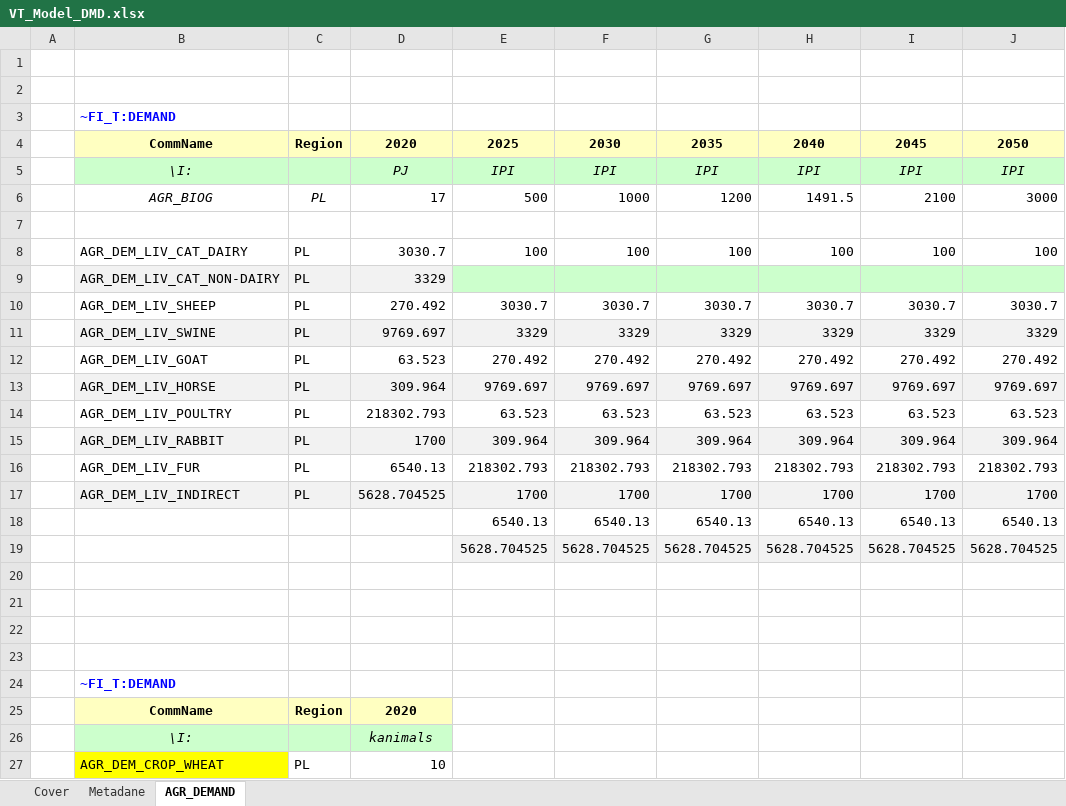
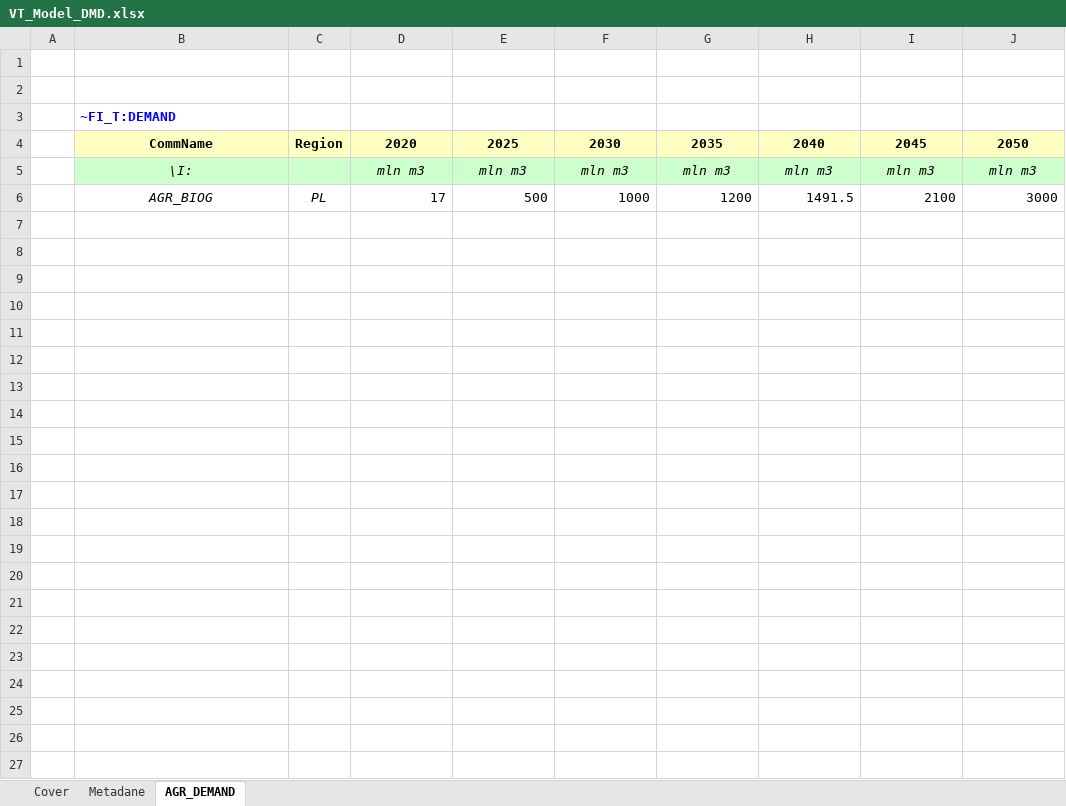
Before and after one commit to GBoron/Biogas, an Excel workbook: VT_Model_DMD.xlsx, sheet AGR_DEMAND, drawn as a sheet; values as stored, in another font and other column widths than the file's, no borders; removed rows and columns are numbered as before the commit, all else as after; the diff names each change by its address in the sheet, - before the commit and + after, or states it on an @@ line.

```diff
--- a/VT_Model_DMD.xlsx (sheet AGR_DEMAND)
+++ b/VT_Model_DMD.xlsx (sheet AGR_DEMAND)
-row 5:  | \I: |  | PJ | IPI | IPI | IPI | IPI | IPI | IPI
+row 5:  | \I: |  | mln m3 | mln m3 | mln m3 | mln m3 | mln m3 | mln m3 | mln m3
-row 7: (empty)
-row 8:  | AGR_DEM_LIV_CAT_DAIRY | PL | 3030.7 | 100 | 100 | 100 | 100 | 100 | 100
-row 9:  | AGR_DEM_LIV_CAT_NON-DAIRY | PL | 3329
-row 10:  | AGR_DEM_LIV_SHEEP | PL | 270.492 | 3030.7 | 3030.7 | 3030.7 | 3030.7 | 3030.7 | 3030.7
-row 11:  | AGR_DEM_LIV_SWINE | PL | 9769.697 | 3329 | 3329 | 3329 | 3329 | 3329 | 3329
-row 12:  | AGR_DEM_LIV_GOAT | PL | 63.523 | 270.492 | 270.492 | 270.492 | 270.492 | 270.492 | 270.492
-row 13:  | AGR_DEM_LIV_HORSE | PL | 309.964 | 9769.697 | 9769.697 | 9769.697 | 9769.697 | 9769.697 | 9769.697
-row 14:  | AGR_DEM_LIV_POULTRY | PL | 218302.793 | 63.523 | 63.523 | 63.523 | 63.523 | 63.523 | 63.523
-row 15:  | AGR_DEM_LIV_RABBIT | PL | 1700 | 309.964 | 309.964 | 309.964 | 309.964 | 309.964 | 309.964
-row 16:  | AGR_DEM_LIV_FUR | PL | 6540.13 | 218302.793 | 218302.793 | 218302.793 | 218302.793 | 218302.793 | 218302.793
-row 17:  | AGR_DEM_LIV_INDIRECT | PL | 5628.704525 | 1700 | 1700 | 1700 | 1700 | 1700 | 1700
-row 18:  |  |  |  | 6540.13 | 6540.13 | 6540.13 | 6540.13 | 6540.13 | 6540.13
-row 19:  |  |  |  | 5628.704525 | 5628.704525 | 5628.704525 | 5628.704525 | 5628.704525 | 5628.704525
-row 20: (empty)
-row 21: (empty)
-row 22: (empty)
-row 23: (empty)
-row 24:  | ~FI_T:DEMAND
-row 25:  | CommName | Region | 2020
-row 26:  | \I: |  | kanimals
-row 27:  | AGR_DEM_CROP_WHEAT | PL | 10
```
Also changed, not shown: VT_Model_AGR.xlsx.
